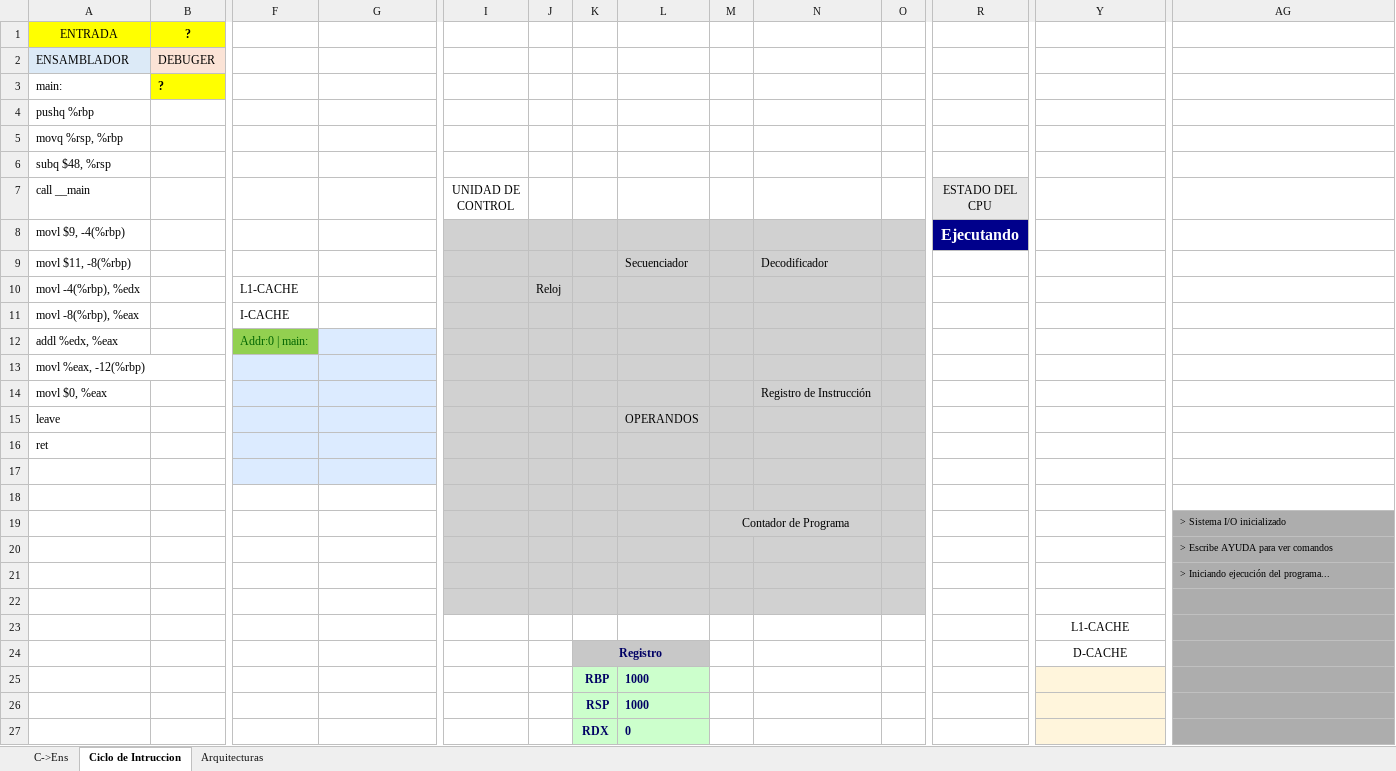
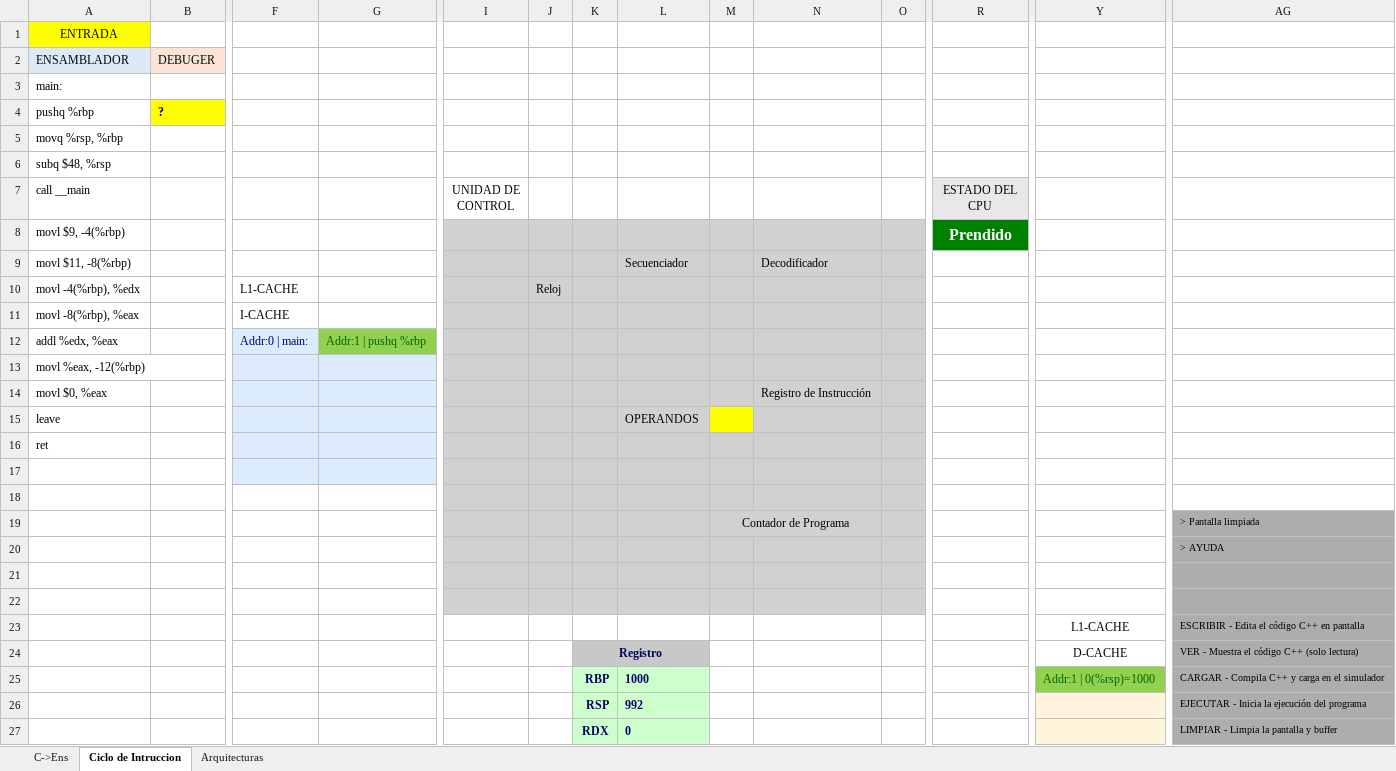
Before and after one commit to alejandroramirezvallejos/Simulador-de-Arquitectura-x86, an Excel workbook: EXAMEN 1.xlsm, sheet Ciclo de Intruccion, drawn as a sheet; only a part is shown, gaps mark what is left out; values as stored, in another font and other column widths than the file's, no borders; charts and pictures not drawn; removed rows and columns are numbered as before the commit, all else as after; rows hold the shown columns only; the diff covers the shown part only; the diff names each change by its address in the sheet, - before the commit and + after, or states it on an @@ line.

Commit message:
se arreglo la cola de programa

```diff
--- a/EXAMEN 1.xlsm (sheet Ciclo de Intruccion)
+++ b/EXAMEN 1.xlsm (sheet Ciclo de Intruccion)
-B1: ?
+B1: (empty)
-B1 fill: #FFFF00
+B1 fill: none
-B3: ?
+B3: (empty)
-B3 fill: #FFFF00
+B3 fill: none
-B4: (empty)
+B4: ?
-B4 fill: none
+B4 fill: #FFFF00
-R8 (ESTADO DEL CPU): Ejecutando
+R8 (ESTADO DEL CPU): Prendido
-R8 fill: #00008B
+R8 fill: #008000
@@ F12 fill: #92D050 → #DCEBFF, text colour: #006400 → #000064 @@
-G12: (empty)
+G12: Addr:1 | pushq %rbp
-G12 fill: #DCEBFF
+G12 fill: #92D050
-M15 fill: #D0D0D0
+M15 fill: #FFFF00
-AG19: > Sistema I/O inicializado
+AG19: > Pantalla limpiada
-AG20: > Escribe AYUDA para ver comandos
+AG20: > AYUDA
-row 21:  |  |  |  |  |  |  |  |  |  |  |  |  | > Iniciando ejecución del programa...
-I22:O22 fill: none
+I22:O22 fill: #D1D1D1
-Y22: L1-CACHE
+Y22: (empty)
+row 23:  |  |  |  |  |  |  |  |  |  |  |  | L1-CACHE | ESCRIBIR - Edita el código C++ en pantalla
-AG24: (empty)
+AG24: VER - Muestra el código C++ (solo lectura)
-Y25: (empty)
+Y25: Addr:1 | 0(%rsp)=1000
-Y25 fill: #FFF5DC
+Y25 fill: #92D050
-AG25: (empty)
+AG25: CARGAR - Compila C++ y carga en el simulador
-row 26:  |  |  |  |  |  | RSP | 1000
+row 26:  |  |  |  |  |  | RSP | 992 |  |  |  |  |  | EJECUTAR - Inicia la ejecución del programa
-AG27: (empty)
+AG27: LIMPIAR - Limpia la pantalla y buffer
```
Also changed, not shown: 2 edited cells and cell formats elsewhere in this sheet, charts or pictures.
